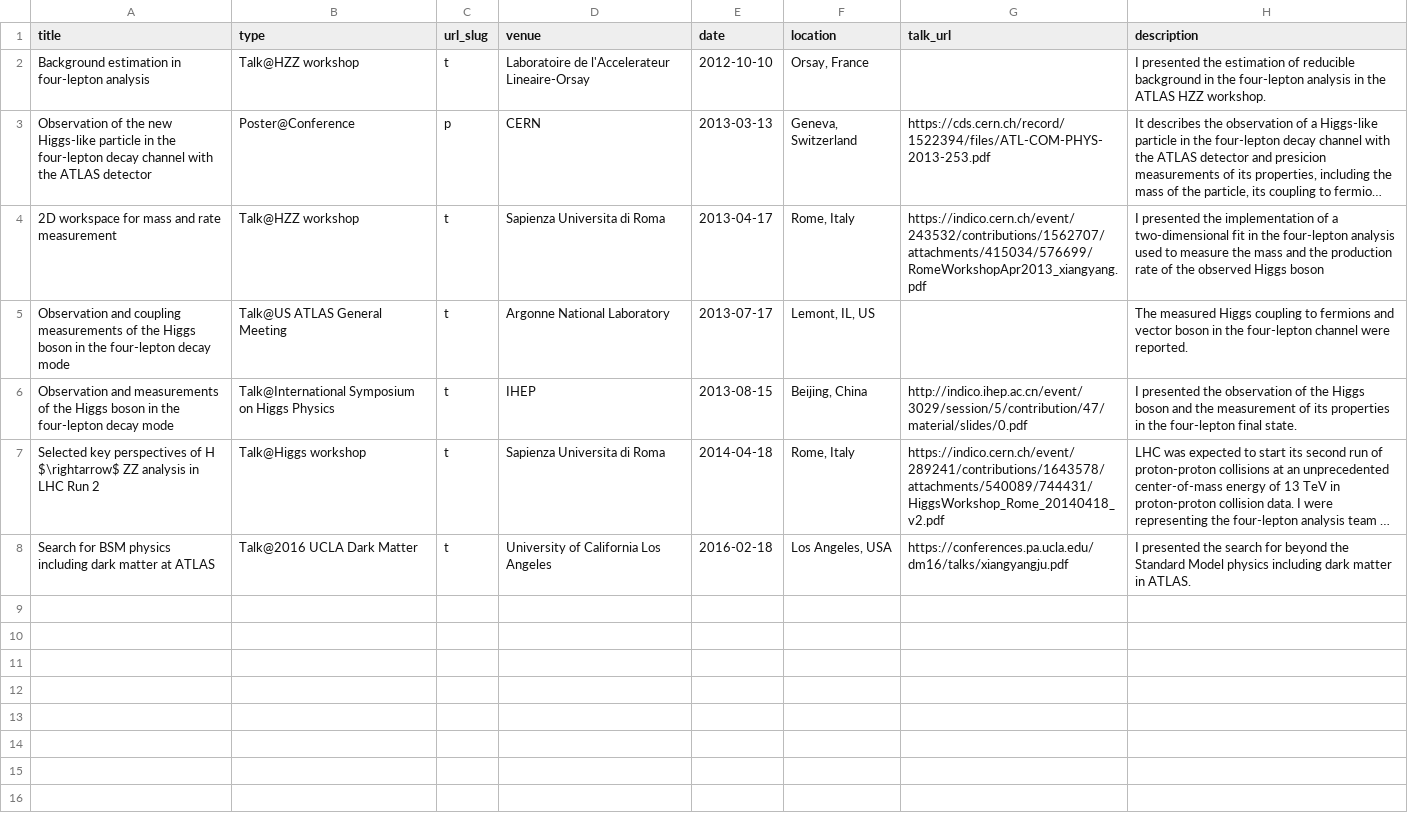
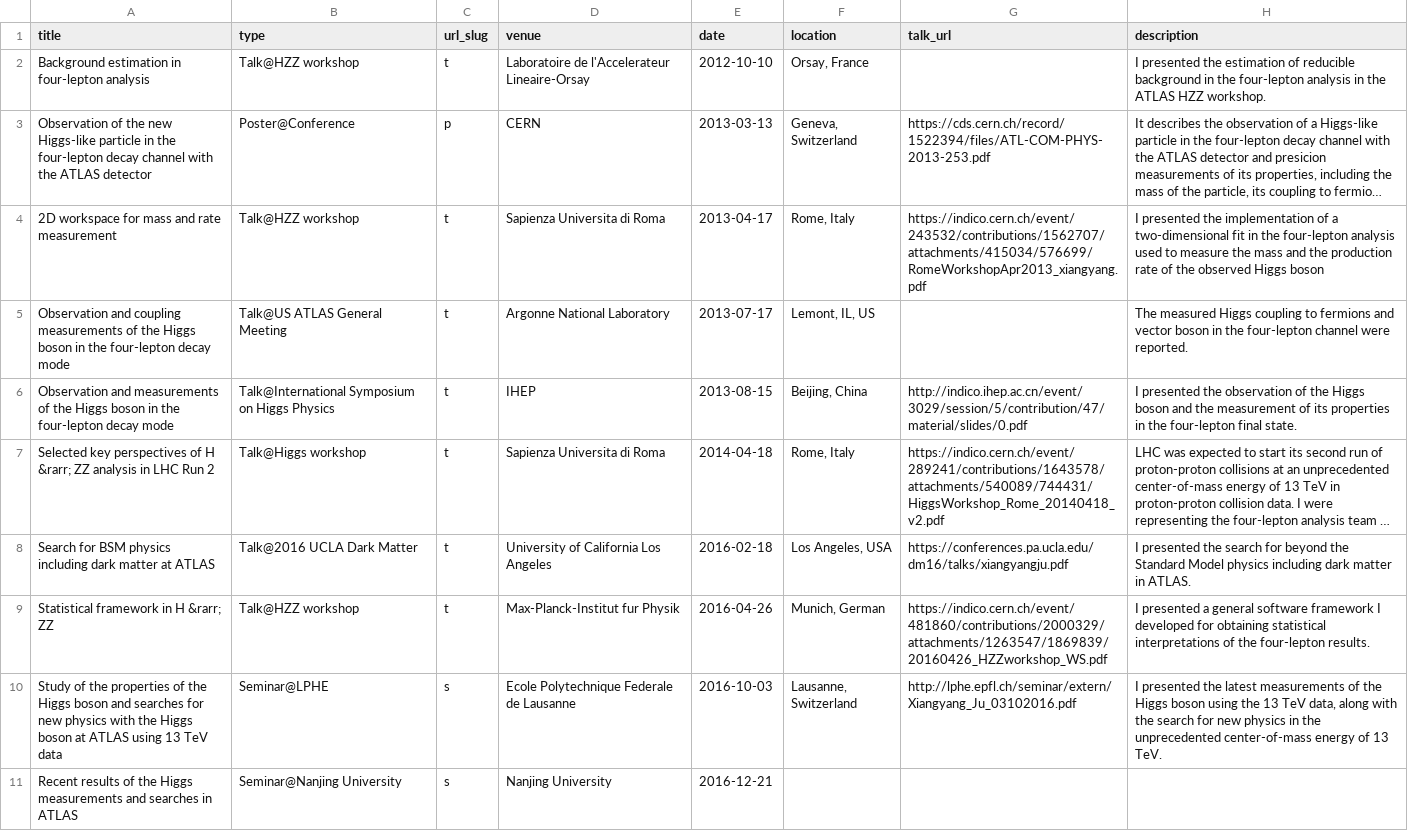
Before and after one commit to xju2/xju2.github.io, a TSV file: markdown_generator/talks.tsv, drawn as a sheet; long unchanged cells end in …; the diff names each change by its address in the sheet, - before the commit and + after, or states it on an @@ line.

```diff
--- a/markdown_generator/talks.tsv
+++ b/markdown_generator/talks.tsv
-A7 (title): …of H $\rightarrow$ ZZ analysis…
+A7 (title): …of H &rarr; ZZ analysis…
+row 9: Statistical framework in H &rarr; ZZ | Talk@HZZ workshop | t | Max-Planck-Institut fur Physik | 2016-04-26 | Munich, German | https://indico.cern.ch/event/481860/contributions/2000329/attachments/1263547/1869839/20160426_HZZworkshop_WS.pdf | I presented a general software framework I developed for obtaining statistical interpretations of the four-lepton results.
+row 10: Study of the properties of the Higgs boson and searches for new physics with the Higgs boson at ATLAS using 13 TeV data | Seminar@LPHE | s | Ecole Polytechnique Federale de Lausanne | 2016-10-03 | Lausanne, Switzerland | http://lphe.epfl.ch/seminar/extern/Xiangyang_Ju_03102016.pdf | I presented the latest measurements of the Higgs boson using the 13 TeV data, along with the search for new physics in the unprecedented center-of-mass energy of 13 TeV.
+row 11: Recent results of the Higgs measurements and searches in ATLAS | Seminar@Nanjing University | s | Nanjing University | 2016-12-21
```
Also changed, not shown: 1 other file.
